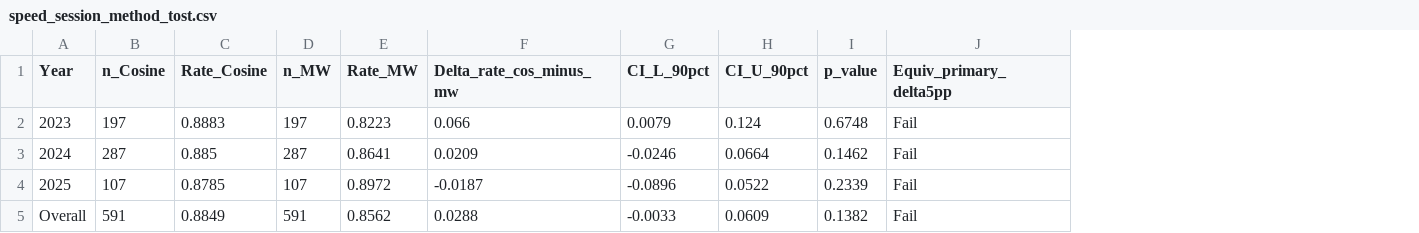
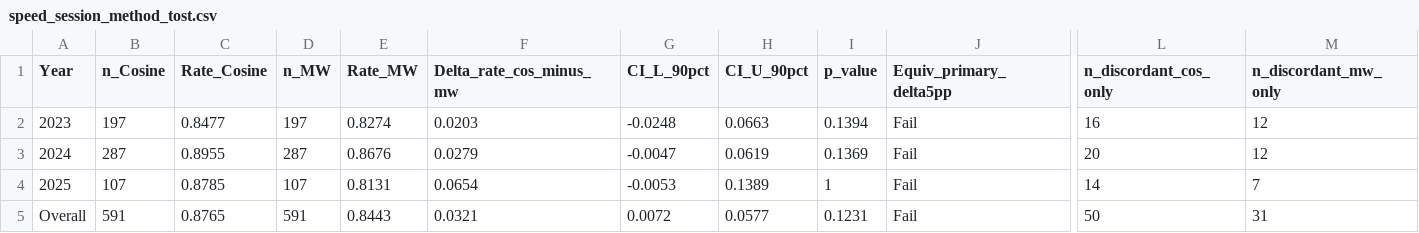
Before and after one commit to RickPack/gale-shapley-fair-matching-synthetic, a CSV file: artifacts/speed_session_method_tost.csv, drawn as a sheet; only a part is shown, gaps mark what is left out; the diff names each change by its address in the sheet, - before the commit and + after, or states it on an @@ line.

Commit message:
docs: reconcile README with the paired TOST and the u = 1.5 tables
Every method-equivalence number in the README was computed at u = 0.9, because
the selector overwrote presentation_u before those tables were built (S8). The
surrounding prose described them as the u = 1.5 set. Both are now u = 1.5, and
the interval is the paired one (S1).

Pooled: +2.88 pp [-0.33, +6.09] -> +3.21 pp [+0.72, +5.77]. Verdict stays Fail.
Per-year rows all move; 2025 changes sign (-1.87 -> +6.54 pp) because that row
was the u = 0.9 slice.

The narrative flips with it. The pooled interval now excludes zero while every
single-year interval covers it, so the paragraph that named 2023 as the lone
exception was rewritten to say the opposite, which is what the data now shows.

Known issues item 2 (wrong variance formula) and item 3 (presentation_u
reassigned too late) are both resolved and were removed. The surviving half of
item 3, the selector-versus-gate-table disagreement, becomes item 2 and the list
was renumbered 3-7. The Tango reference no longer points at a known issue.

tests/run_checks.R: 145 passed, 0 failed.

```diff
--- a/artifacts/speed_session_method_tost.csv
+++ b/artifacts/speed_session_method_tost.csv
+column L (n_discordant_cos_only), rows 2-5: 16 | 20 | 14 | 50
+column M (n_discordant_mw_only), rows 2-5: 12 | 12 | 7 | 31
-C2 (Rate_Cosine): 0.8883
+C2 (Rate_Cosine): 0.8477
-E2 (Rate_MW): 0.8223
+E2 (Rate_MW): 0.8274
-F2 (Delta_rate_cos_minus_mw): 0.066
+F2 (Delta_rate_cos_minus_mw): 0.0203
-G2 (CI_L_90pct): 0.0079
+G2 (CI_L_90pct): -0.0248
-H2 (CI_U_90pct): 0.124
+H2 (CI_U_90pct): 0.0663
-I2 (p_value): 0.6748
+I2 (p_value): 0.1394
-C3 (Rate_Cosine): 0.885
+C3 (Rate_Cosine): 0.8955
-E3 (Rate_MW): 0.8641
+E3 (Rate_MW): 0.8676
-F3 (Delta_rate_cos_minus_mw): 0.0209
+F3 (Delta_rate_cos_minus_mw): 0.0279
-G3 (CI_L_90pct): -0.0246
+G3 (CI_L_90pct): -0.0047
-H3 (CI_U_90pct): 0.0664
+H3 (CI_U_90pct): 0.0619
-I3 (p_value): 0.1462
+I3 (p_value): 0.1369
-E4 (Rate_MW): 0.8972
+E4 (Rate_MW): 0.8131
-F4 (Delta_rate_cos_minus_mw): -0.0187
+F4 (Delta_rate_cos_minus_mw): 0.0654
-G4 (CI_L_90pct): -0.0896
+G4 (CI_L_90pct): -0.0053
-H4 (CI_U_90pct): 0.0522
+H4 (CI_U_90pct): 0.1389
-I4 (p_value): 0.2339
+I4 (p_value): 1
-C5 (Rate_Cosine): 0.8849
+C5 (Rate_Cosine): 0.8765
-E5 (Rate_MW): 0.8562
+E5 (Rate_MW): 0.8443
-F5 (Delta_rate_cos_minus_mw): 0.0288
+F5 (Delta_rate_cos_minus_mw): 0.0321
-G5 (CI_L_90pct): -0.0033
+G5 (CI_L_90pct): 0.0072
-H5 (CI_U_90pct): 0.0609
+H5 (CI_U_90pct): 0.0577
-I5 (p_value): 0.1382
+I5 (p_value): 0.1231
```
Also changed, not shown: artifacts/results_mean_percentile_by_year_grade.csv, artifacts/results_selection_rates_by_year_grade.csv, 13 other files.
